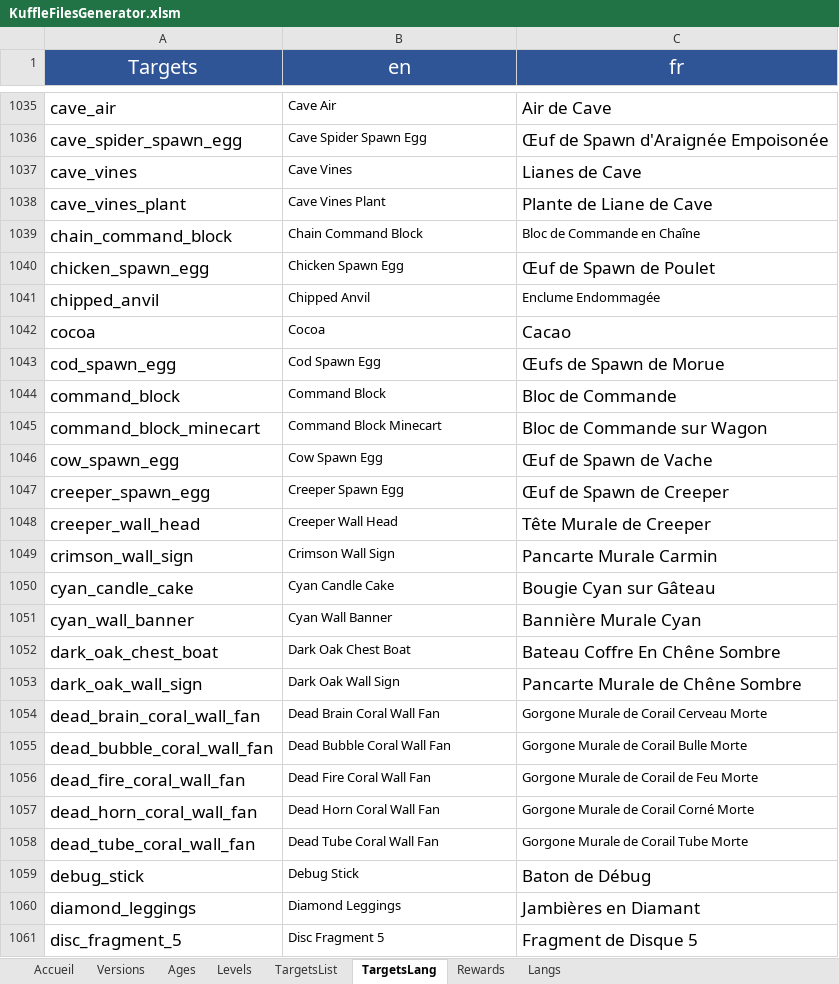
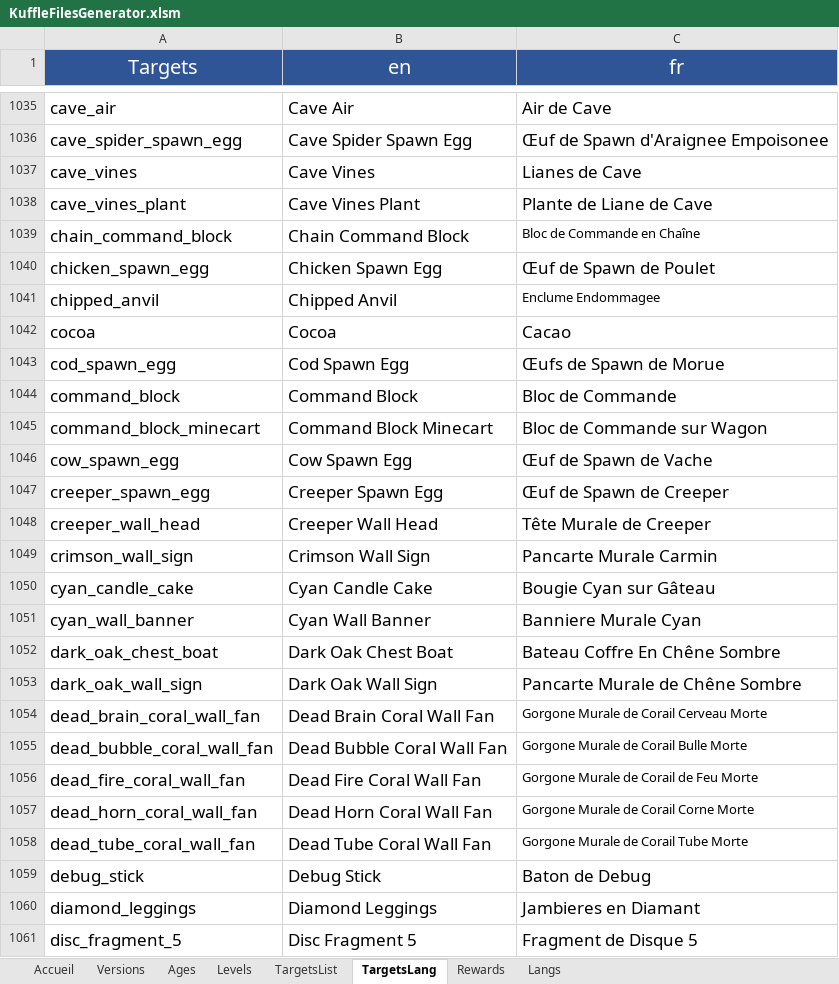
Before and after one commit to KosmosUniverse/Kuffle, an Excel workbook: KuffleFilesGenerator.xlsm, sheet TargetsLang, drawn as a sheet; only a part is shown, gaps mark what is left out; values as stored, in another font and other column widths than the file's, no borders; conditional formats not drawn; the diff covers the shown part only; the diff names each change by its address in the sheet, - before the commit and + after, or states it on an @@ line.

Commit message:
v2.7 Add 1.20 targets
- Add all Items & Blocks of 1.20
- Change some targets to match 1.20
- Add possibility to make generic targets

```diff
--- a/KuffleFilesGenerator.xlsm (sheet TargetsLang)
+++ b/KuffleFilesGenerator.xlsm (sheet TargetsLang)
@@ B1035:B1061 text size: larger @@
-C1036 (fr): Œuf de Spawn d'Araignée Empoisonée
+C1036 (fr): Œuf de Spawn d'Araignee Empoisonee
-C1041 (fr): Enclume Endommagée
+C1041 (fr): Enclume Endommagee
-C1051 (fr): Bannière Murale Cyan
+C1051 (fr): Banniere Murale Cyan
-C1057 (fr): Gorgone Murale de Corail Corné Morte
+C1057 (fr): Gorgone Murale de Corail Corne Morte
-C1059 (fr): Baton de Débug
+C1059 (fr): Baton de Debug
-C1060 (fr): Jambières en Diamant
+C1060 (fr): Jambieres en Diamant
```
Also changed, not shown: 70 added rows, 294 edited cells and cell formats elsewhere in this sheet, sheet TargetsList, 4 other files.
